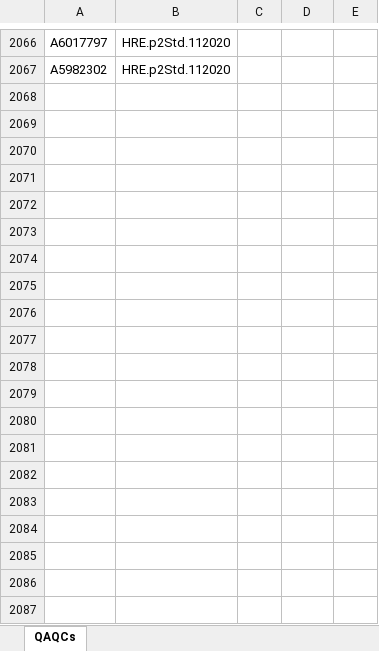
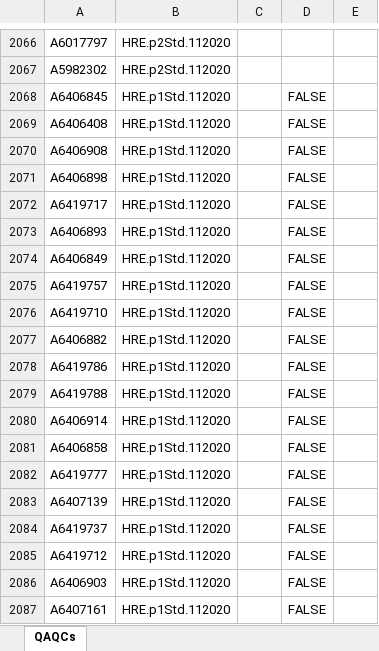
Before and after one commit to mariacardelino/sequence_generator, an Excel workbook: QAQCS.xlsx, sheet QAQCs, drawn as a sheet; only a part is shown, gaps mark what is left out; values as stored, in another font and other column widths than the file's, no borders; the diff covers the shown part only; the diff names each change by its address in the sheet, - before the commit and + after, or states it on an @@ line.

```diff
--- a/QAQCS.xlsx (sheet QAQCs)
+++ b/QAQCS.xlsx (sheet QAQCs)
+row 2068: A6406845 | HRE.p1Std.112020 |  | FALSE
+row 2069: A6406408 | HRE.p1Std.112020 |  | FALSE
+row 2070: A6406908 | HRE.p1Std.112020 |  | FALSE
+row 2071: A6406898 | HRE.p1Std.112020 |  | FALSE
+row 2072: A6419717 | HRE.p1Std.112020 |  | FALSE
+row 2073: A6406893 | HRE.p1Std.112020 |  | FALSE
+row 2074: A6406849 | HRE.p1Std.112020 |  | FALSE
+row 2075: A6419757 | HRE.p1Std.112020 |  | FALSE
+row 2076: A6419710 | HRE.p1Std.112020 |  | FALSE
+row 2077: A6406882 | HRE.p1Std.112020 |  | FALSE
+row 2078: A6419786 | HRE.p1Std.112020 |  | FALSE
+row 2079: A6419788 | HRE.p1Std.112020 |  | FALSE
+row 2080: A6406914 | HRE.p1Std.112020 |  | FALSE
+row 2081: A6406858 | HRE.p1Std.112020 |  | FALSE
+row 2082: A6419777 | HRE.p1Std.112020 |  | FALSE
+row 2083: A6407139 | HRE.p1Std.112020 |  | FALSE
+row 2084: A6419737 | HRE.p1Std.112020 |  | FALSE
+row 2085: A6419712 | HRE.p1Std.112020 |  | FALSE
+row 2086: A6406903 | HRE.p1Std.112020 |  | FALSE
+row 2087: A6407161 | HRE.p1Std.112020 |  | FALSE
```
Also changed, not shown: 28 added rows elsewhere in this sheet, 30 other files.
